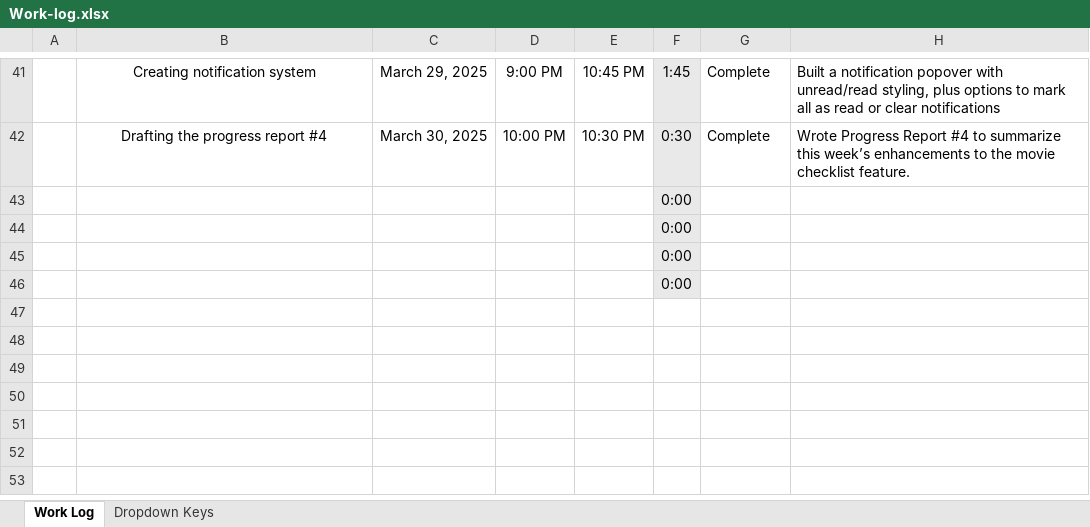
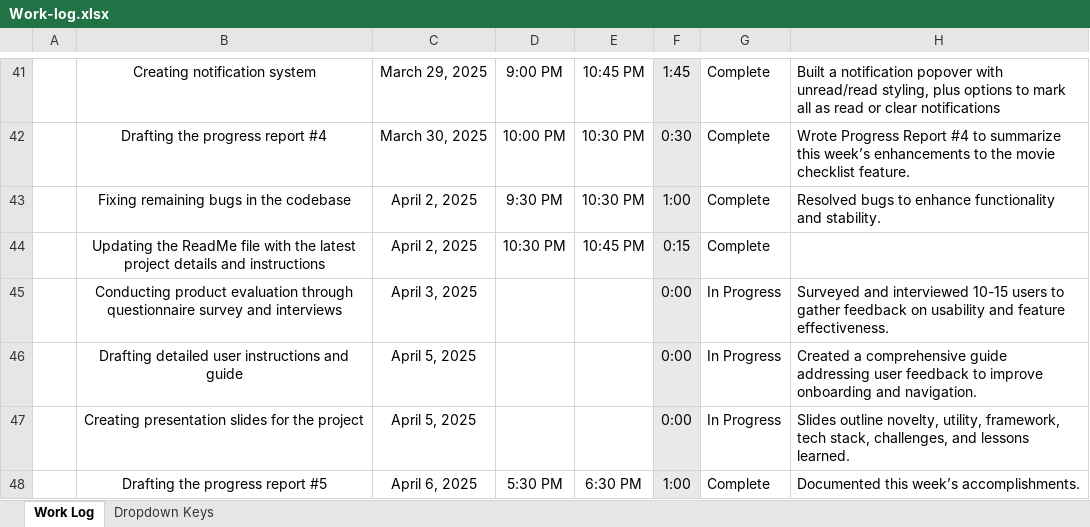
Before and after one commit to LanDinh15/W25_4495_S2_LanD, an Excel workbook: Work-log.xlsx, sheet Work Log, drawn as a sheet; only a part is shown, gaps mark what is left out; values as stored, in another font and other column widths than the file's, no borders; conditional formats not drawn; removed rows and columns are numbered as before the commit, all else as after; the diff names each change by its address in the sheet, - before the commit and + after, or states it on an @@ line.

Commit message:
Add files via upload

```diff
--- a/Work-log.xlsx (sheet Work Log)
+++ b/Work-log.xlsx (sheet Work Log)
-row 43:  |  |  |  |  | 0:00
-row 44:  |  |  |  |  | 0:00
-row 45:  |  |  |  |  | 0:00
-row 46:  |  |  |  |  | 0:00
+row 43:  | Fixing remaining bugs in the codebase | April 2, 2025 | 9:30 PM | 10:30 PM | 1:00 | Complete | Resolved bugs to enhance functionality and stability.
+row 44:  | Updating the ReadMe file with the latest project details and instructions | April 2, 2025 | 10:30 PM | 10:45 PM | 0:15 | Complete
+row 45:  | Conducting product evaluation through questionnaire survey and interviews | April 3, 2025 |  |  | 0:00 | In Progress | Surveyed and interviewed 10-15 users to gather feedback on usability and feature effectiveness.
+row 46:  | Drafting detailed user instructions and guide | April 5, 2025 |  |  | 0:00 | In Progress | Created a comprehensive guide addressing user feedback to improve onboarding and navigation.
+row 47:  | Creating presentation slides for the project | April 5, 2025 |  |  | 0:00 | In Progress | Slides outline novelty, utility, framework, tech stack, challenges, and lessons learned.
+row 48:  | Drafting the progress report #5 | April 6, 2025 | 5:30 PM | 6:30 PM | 1:00 | Complete | Documented this week’s accomplishments.
```
